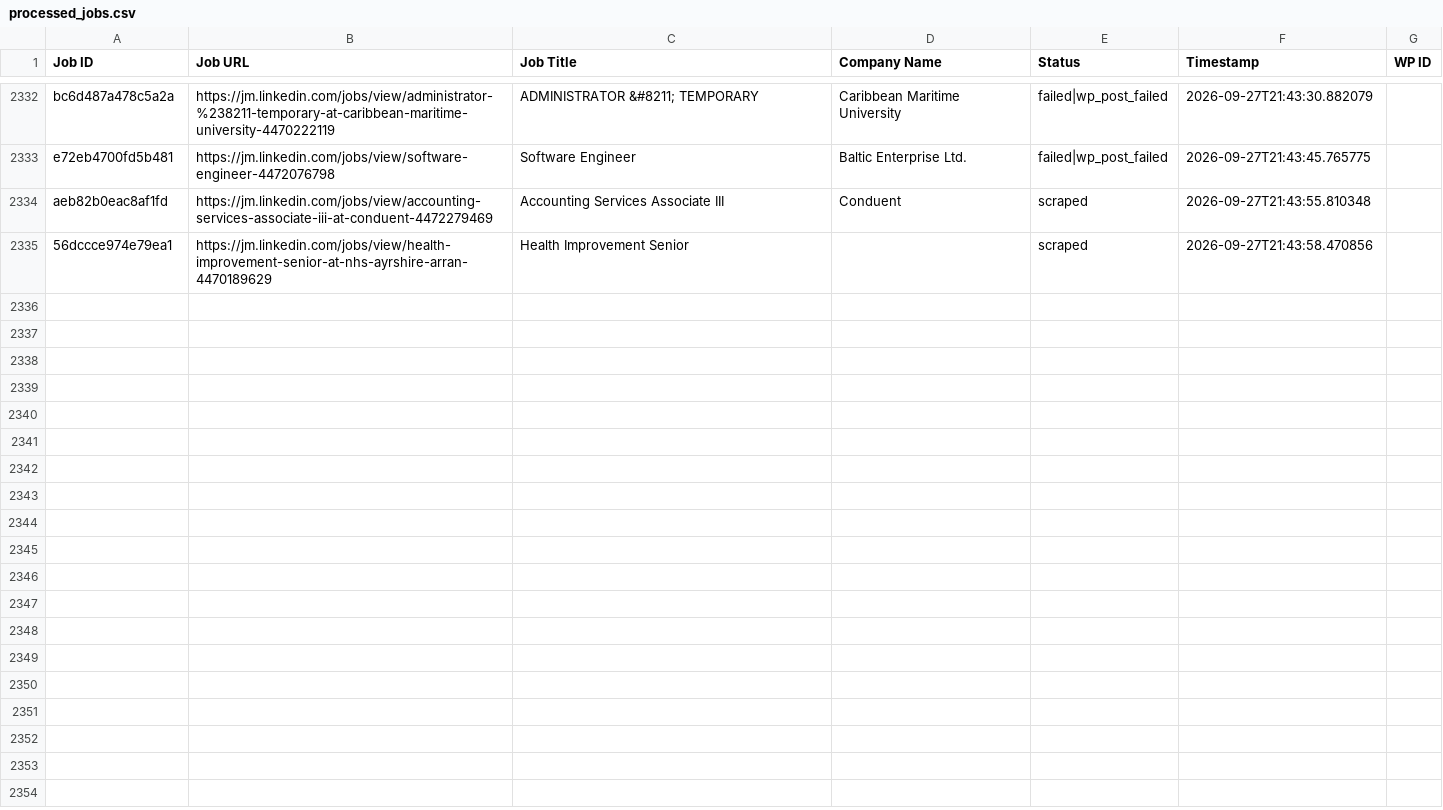
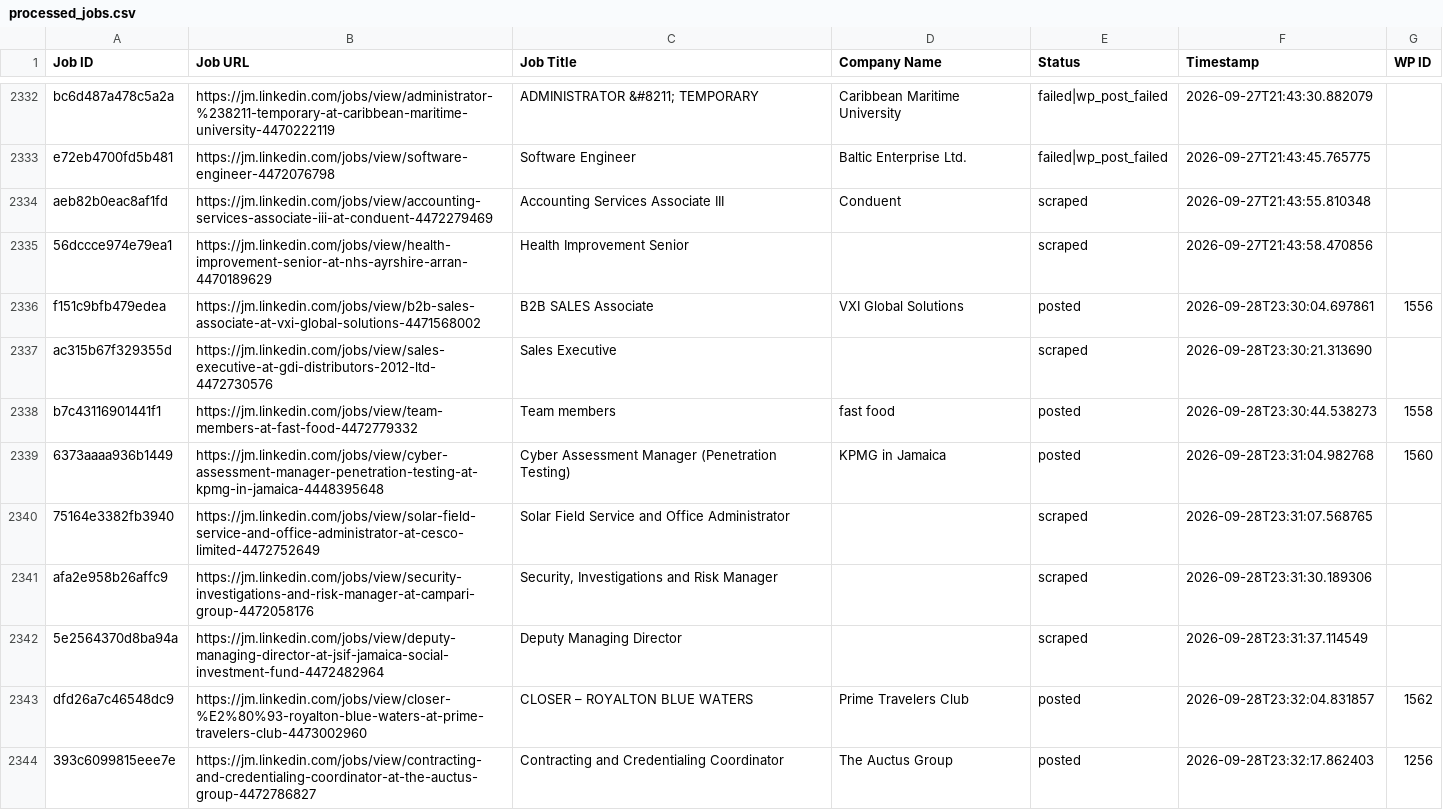
Before and after one commit to mimusdesign/jm, a CSV file: processed_jobs.csv, drawn as a sheet; only a part is shown, gaps mark what is left out; the diff covers the shown part only; the diff names each change by its address in the sheet, - before the commit and + after, or states it on an @@ line.

```diff
--- a/processed_jobs.csv
+++ b/processed_jobs.csv
+row 2336: f151c9bfb479edea | https://jm.linkedin.com/jobs/view/b2b-sales-associate-at-vxi-global-solutions-4471568002 | B2B SALES Associate | VXI Global Solutions | posted | 2026-09-28T23:30:04.697861 | 1556
+row 2337: ac315b67f329355d | https://jm.linkedin.com/jobs/view/sales-executive-at-gdi-distributors-2012-ltd-4472730576 | Sales Executive |  | scraped | 2026-09-28T23:30:21.313690
+row 2338: b7c43116901441f1 | https://jm.linkedin.com/jobs/view/team-members-at-fast-food-4472779332 | Team members | fast food | posted | 2026-09-28T23:30:44.538273 | 1558
+row 2339: 6373aaaa936b1449 | https://jm.linkedin.com/jobs/view/cyber-assessment-manager-penetration-testing-at-kpmg-in-jamaica-4448395648 | Cyber Assessment Manager (Penetration Testing) | KPMG in Jamaica | posted | 2026-09-28T23:31:04.982768 | 1560
+row 2340: 75164e3382fb3940 | https://jm.linkedin.com/jobs/view/solar-field-service-and-office-administrator-at-cesco-limited-4472752649 | Solar Field Service and Office Administrator |  | scraped | 2026-09-28T23:31:07.568765
+row 2341: afa2e958b26affc9 | https://jm.linkedin.com/jobs/view/security-investigations-and-risk-manager-at-campari-group-4472058176 | Security, Investigations and Risk Manager |  | scraped | 2026-09-28T23:31:30.189306
+row 2342: 5e2564370d8ba94a | https://jm.linkedin.com/jobs/view/deputy-managing-director-at-jsif-jamaica-social-investment-fund-4472482964 | Deputy Managing Director |  | scraped | 2026-09-28T23:31:37.114549
+row 2343: dfd26a7c46548dc9 | https://jm.linkedin.com/jobs/view/closer-%E2%80%93-royalton-blue-waters-at-prime-travelers-club-4473002960 | CLOSER – ROYALTON BLUE WATERS | Prime Travelers Club | posted | 2026-09-28T23:32:04.831857 | 1562
+row 2344: 393c6099815eee7e | https://jm.linkedin.com/jobs/view/contracting-and-credentialing-coordinator-at-the-auctus-group-4472786827 | Contracting and Credentialing Coordinator | The Auctus Group | posted | 2026-09-28T23:32:17.862403 | 1256
```
Also changed, not shown: 8 added rows elsewhere in this file.
